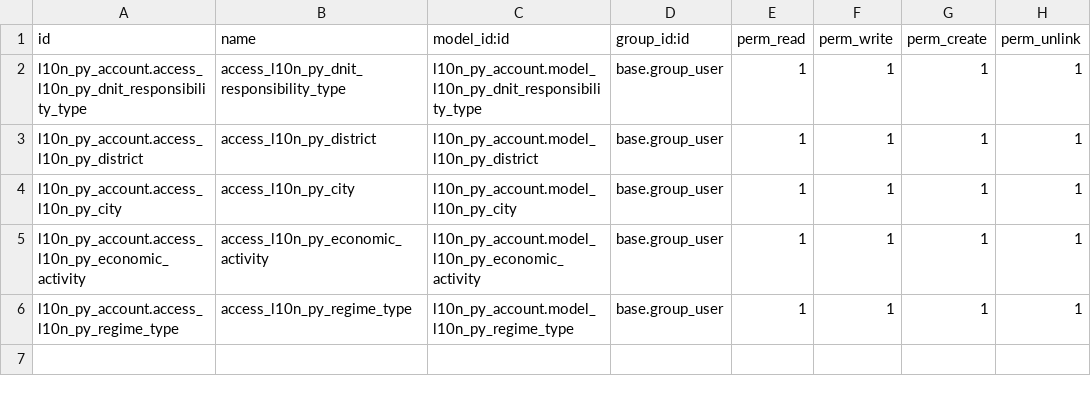
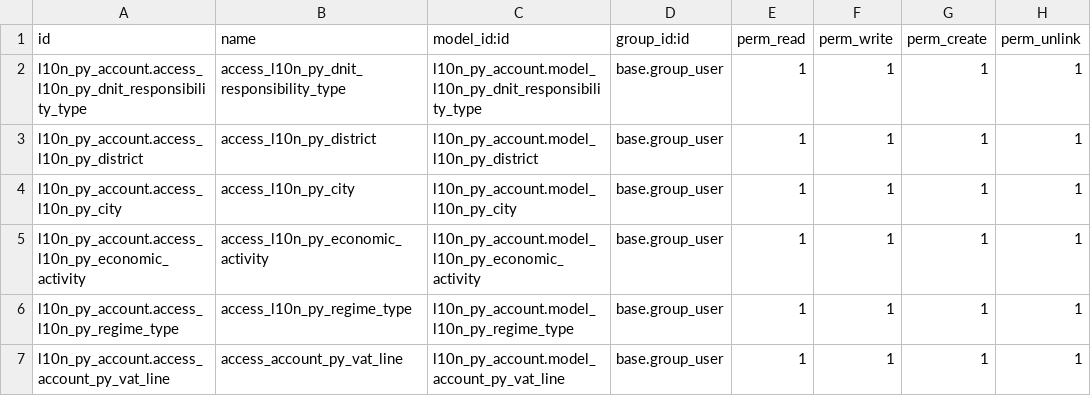
Before and after one commit to GuillermoAvatar/Avatar-Informatica, a CSV file: l10n_py_account/security/ir.model.access.csv, drawn as a sheet; the diff names each change by its address in the sheet, - before the commit and + after, or states it on an @@ line.

```diff
--- a/l10n_py_account/security/ir.model.access.csv
+++ b/l10n_py_account/security/ir.model.access.csv
+row 7: l10n_py_account.access_account_py_vat_line | access_account_py_vat_line | l10n_py_account.model_account_py_vat_line | base.group_user | 1 | 1 | 1 | 1
```
Also changed, not shown: l10n_py_account/data/template/account.account-py_base.csv, 35 other files.
